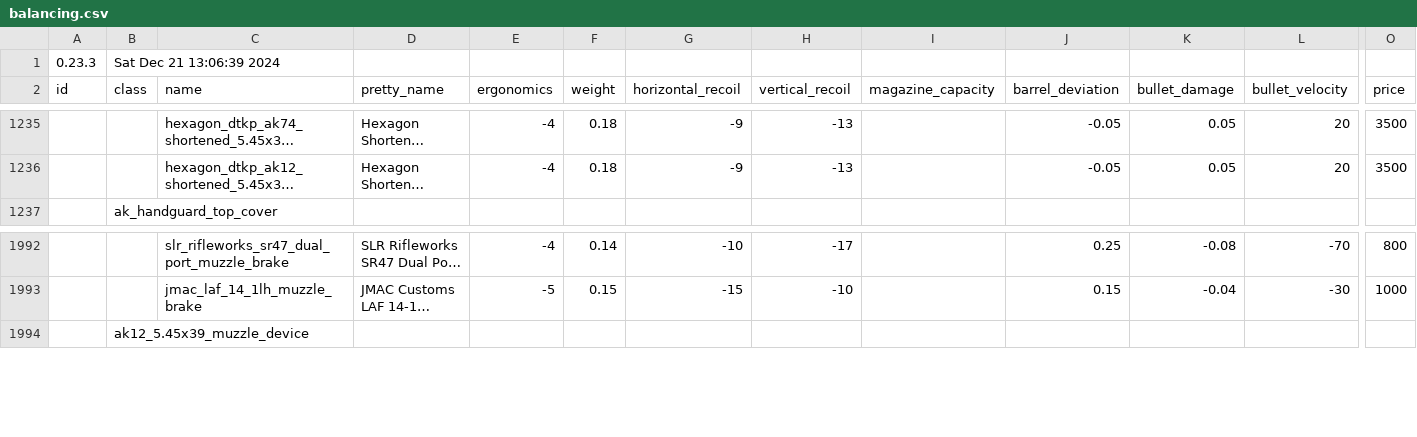
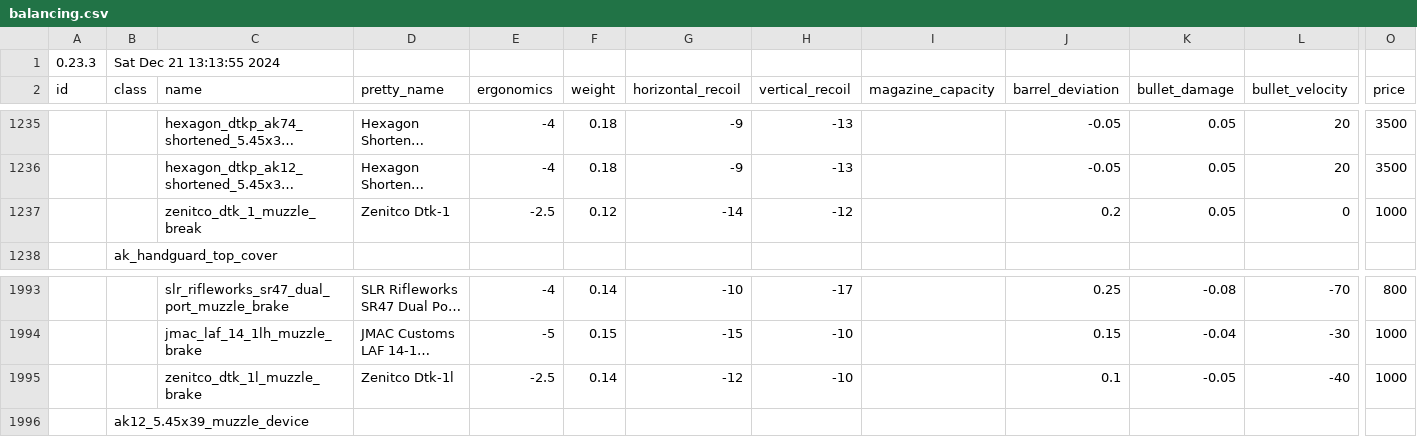
Before and after one commit to refact0r/deadline-balancing, a CSV file: balancing.csv, drawn as a sheet; only a part is shown, gaps mark what is left out; long unchanged cells end in …; rows hold the shown columns only; the diff names each change by its address in the sheet, - before the commit and + after, or states it on an @@ line.

Commit message:
port dtk 1 muzzles

```diff
--- a/balancing.csv
+++ b/balancing.csv
-B1 (class): Sat Dec 21 13:06:39 2024
+B1 (class): Sat Dec 21 13:13:55 2024
+row 1237:  |  | zenitco_dtk_1_muzzle_break | Zenitco Dtk-1 | -2.5 | 0.12 | -14 | -12 |  | 0.2 | 0.05 | 0 | 1000
+row 1995:  |  | zenitco_dtk_1l_muzzle_brake | Zenitco Dtk-1l | -2.5 | 0.14 | -12 | -10 |  | 0.1 | -0.05 | -40 | 1000
```
